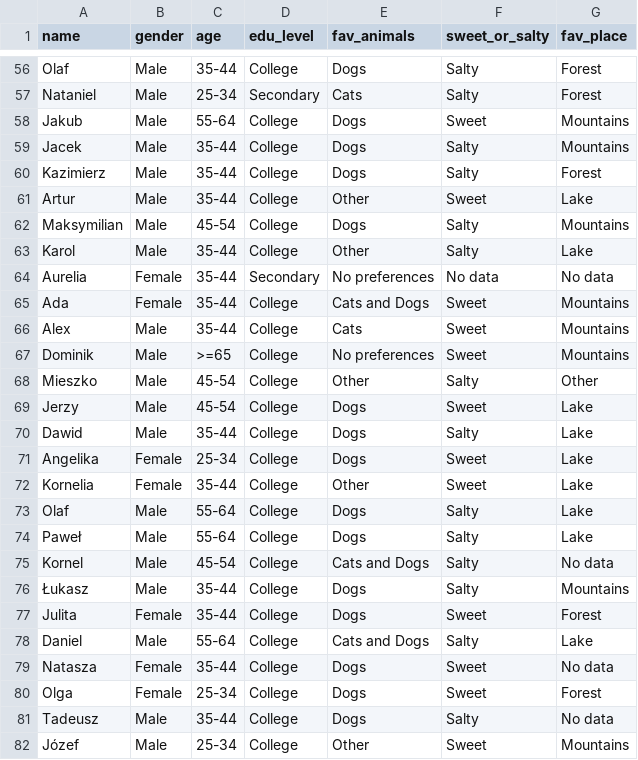
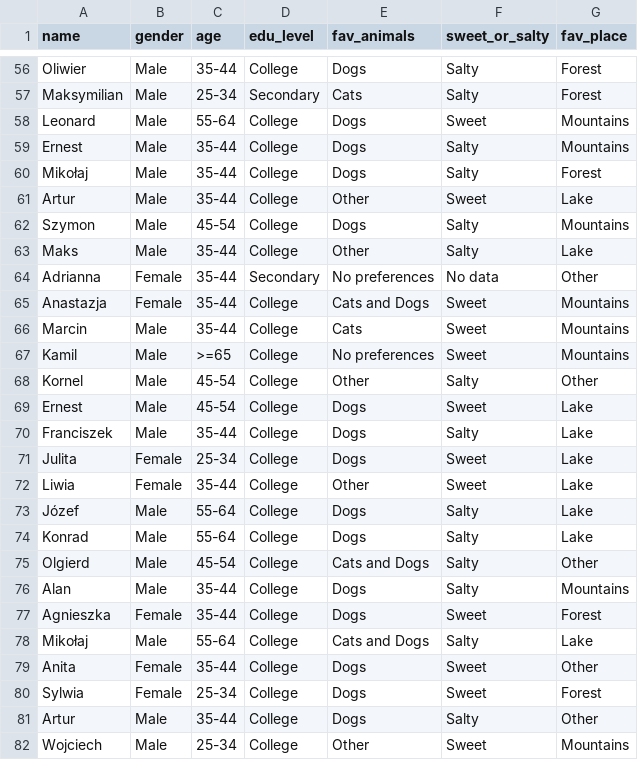
Before and after one commit to mmalolee/Survey_App, a CSV file: data_prepared.csv, drawn as a sheet; only a part is shown, gaps mark what is left out; the diff covers the shown part only; the diff names each change by its address in the sheet, - before the commit and + after, or states it on an @@ line.

```diff
--- a/data_prepared.csv
+++ b/data_prepared.csv
-A56 (name): Olaf
+A56 (name): Oliwier
-A57 (name): Nataniel
+A57 (name): Maksymilian
-A58 (name): Jakub
+A58 (name): Leonard
-A59 (name): Jacek
+A59 (name): Ernest
-A60 (name): Kazimierz
+A60 (name): Mikołaj
-A62 (name): Maksymilian
+A62 (name): Szymon
-A63 (name): Karol
+A63 (name): Maks
-A64 (name): Aurelia
+A64 (name): Adrianna
-G64 (fav_place): No data
+G64 (fav_place): Other
-A65 (name): Ada
+A65 (name): Anastazja
-A66 (name): Alex
+A66 (name): Marcin
-A67 (name): Dominik
+A67 (name): Kamil
-A68 (name): Mieszko
+A68 (name): Kornel
-A69 (name): Jerzy
+A69 (name): Ernest
-A70 (name): Dawid
+A70 (name): Franciszek
-A71 (name): Angelika
+A71 (name): Julita
-A72 (name): Kornelia
+A72 (name): Liwia
-A73 (name): Olaf
+A73 (name): Józef
-A74 (name): Paweł
+A74 (name): Konrad
-A75 (name): Kornel
+A75 (name): Olgierd
-G75 (fav_place): No data
+G75 (fav_place): Other
-A76 (name): Łukasz
+A76 (name): Alan
-A77 (name): Julita
+A77 (name): Agnieszka
-A78 (name): Daniel
+A78 (name): Mikołaj
-A79 (name): Natasza
+A79 (name): Anita
-G79 (fav_place): No data
+G79 (fav_place): Other
-A80 (name): Olga
+A80 (name): Sylwia
-A81 (name): Tadeusz
+A81 (name): Artur
-G81 (fav_place): No data
+G81 (fav_place): Other
-A82 (name): Józef
+A82 (name): Wojciech
```
Also changed, not shown: 123 edited cells elsewhere in this file, 3 other files.
